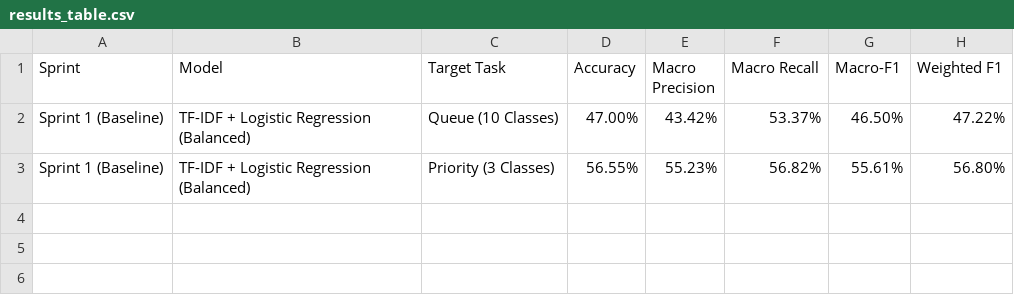
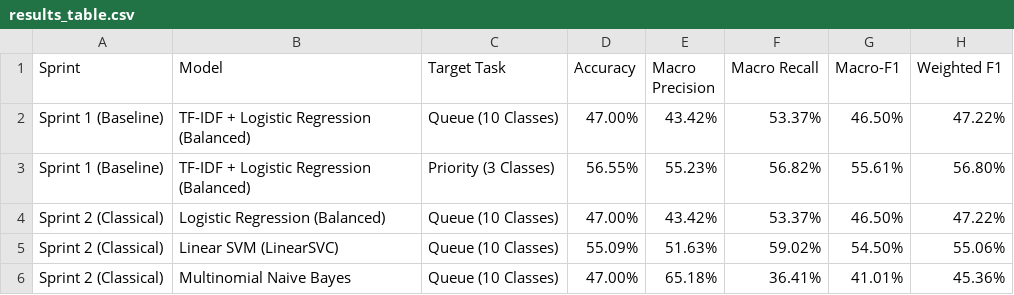
Before and after one commit to Poojarivenkataramana/TicketPilot, a CSV file: results_table.csv, drawn as a sheet.

Commit message:
Sprint 2 Day 6: Comparison of 3 classical ML models with 5-fold cross validation

```diff
--- a/results_table.csv
+++ b/results_table.csv
@@ -3 +3,4 @@ Sprint 1 (Baseline),TF-IDF + Logistic Regression (Balanced),Queue (10 Classes),4
 Sprint 1 (Baseline),TF-IDF + Logistic Regression (Balanced),Priority (3 Classes),56.55%,55.23%,56.82%,55.61%,56.80%
+Sprint 2 (Classical),Logistic Regression (Balanced),Queue (10 Classes),47.00%,43.42%,53.37%,46.50%,47.22%
+Sprint 2 (Classical),Linear SVM (LinearSVC),Queue (10 Classes),55.09%,51.63%,59.02%,54.50%,55.06%
+Sprint 2 (Classical),Multinomial Naive Bayes,Queue (10 Classes),47.00%,65.18%,36.41%,41.01%,45.36%
```
Also changed, not shown: 4 other files.
